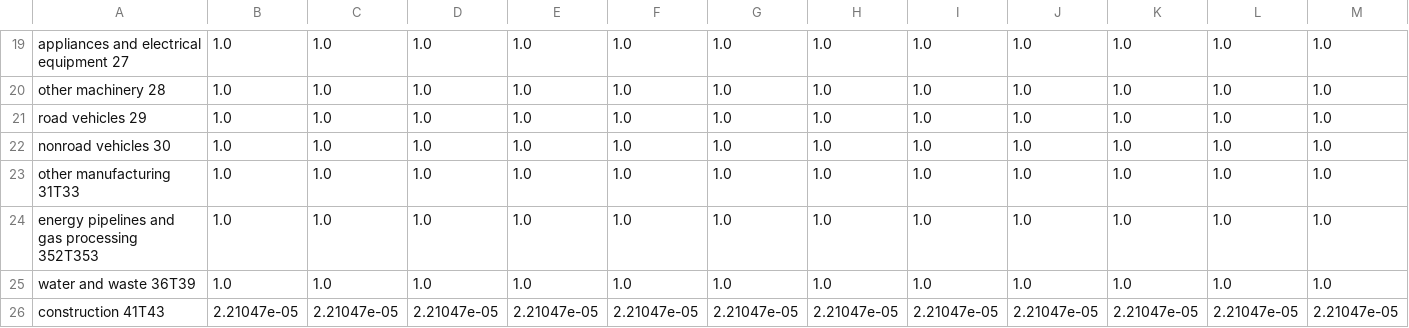
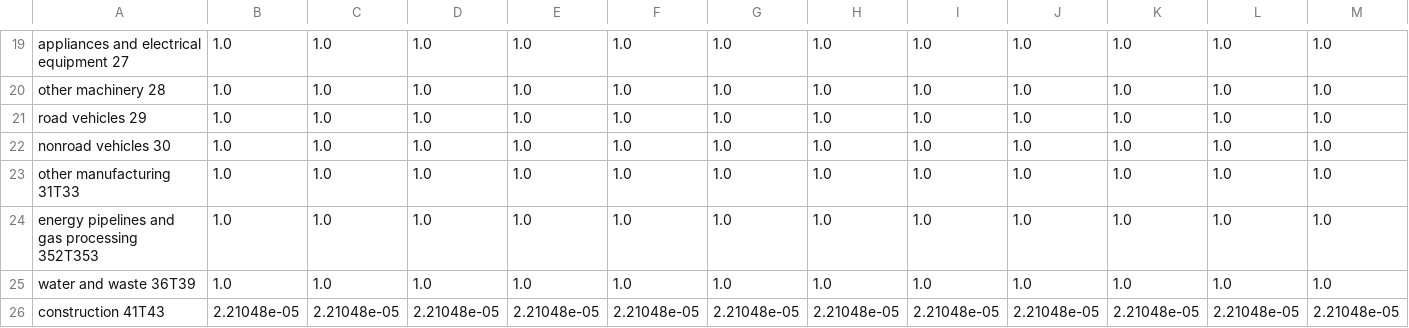
Before and after one commit to EnergyInnovation/eps-mississippi, a CSV file: InputData/indst/BPoIFUfE/BPoIFUfE-heavy-or-residual-oil.csv, drawn as a sheet; only a part is shown, gaps mark what is left out; removed rows and columns are numbered as before the commit, all else as after; rows hold the shown columns only; the diff names each change by its address in the sheet, - before the commit and + after, or states it on an @@ line.

```diff
--- a/InputData/indst/BPoIFUfE/BPoIFUfE-heavy-or-residual-oil.csv
+++ b/InputData/indst/BPoIFUfE/BPoIFUfE-heavy-or-residual-oil.csv
-row 26: construction 41T43 | 2.21047e-05 | 2.21047e-05 | 2.21047e-05 | 2.21047e-05 | 2.21047e-05 | 2.21047e-05 | 2.21047e-05 | 2.21047e-05 | 2.21047e-05 | 2.21047e-05 | 2.21047e-05 | 2.21047e-05
+row 26: construction 41T43 | 2.21048e-05 | 2.21048e-05 | 2.21048e-05 | 2.21048e-05 | 2.21048e-05 | 2.21048e-05 | 2.21048e-05 | 2.21048e-05 | 2.21048e-05 | 2.21048e-05 | 2.21048e-05 | 2.21048e-05
```
Also changed, not shown: InputData/indst/BIFUbC/BIFUbC-electricity.csv, InputData/indst/BIFUbC/BIFUbC-heavy-or-residual-oil.csv, 5 other files.
